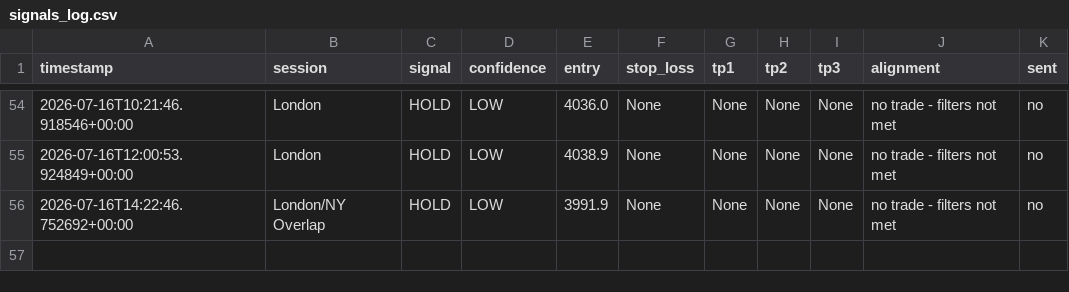
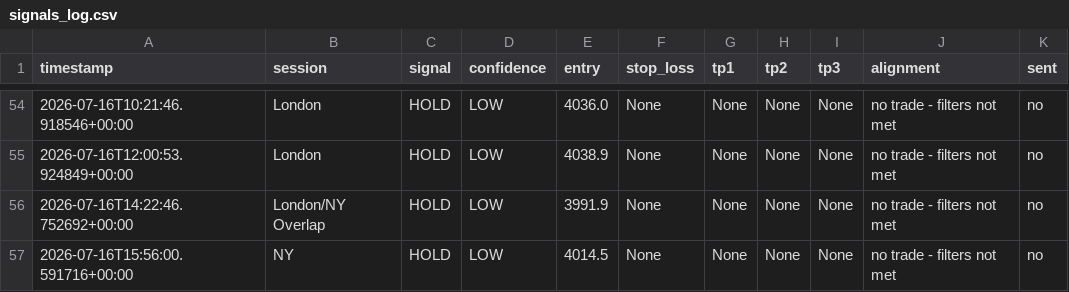
Before and after one commit to tinomtakiwa/xauusd-trading-signals, a CSV file: signals_log.csv, drawn as a sheet; only a part is shown, gaps mark what is left out.

```diff
--- a/signals_log.csv
+++ b/signals_log.csv
@@ -56 +56,2 @@ timestamp,session,signal,confidence,entry,stop_loss,tp1,tp2,tp3,alignment,sent
 2026-07-16T14:22:46.752692+00:00,London/NY Overlap,HOLD,LOW,3991.9,None,None,None,None,"no trade - filters not met",no
+2026-07-16T15:56:00.591716+00:00,NY,HOLD,LOW,4014.5,None,None,None,None,"no trade - filters not met",no
```
